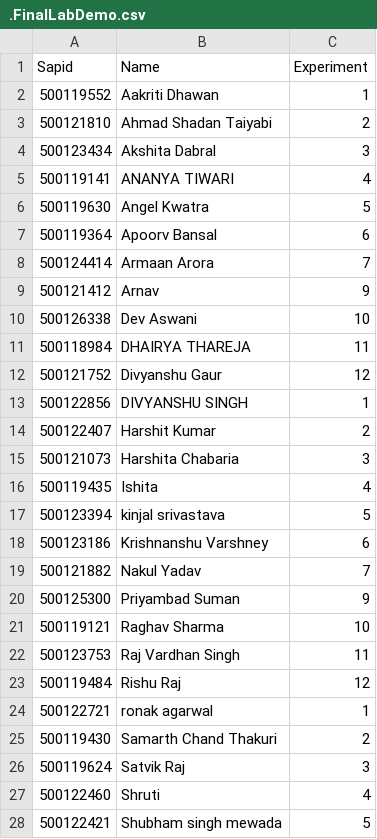
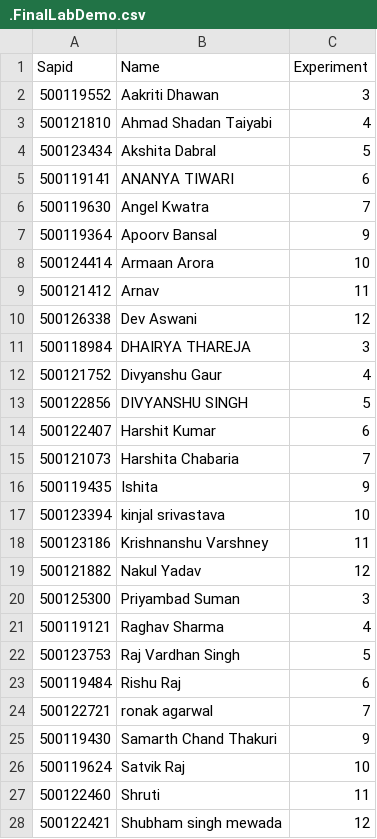
Before and after one commit to upessocs/Lectures, a CSV file: Containerization and DevOps/Lab/.FinalLabDemo.csv, drawn as a sheet; only a part is shown; the diff covers the shown part only.

Commit message:
reorder

```diff
--- a/Containerization and DevOps/Lab/.FinalLabDemo.csv
+++ b/Containerization and DevOps/Lab/.FinalLabDemo.csv
@@ -1,28 +1,28 @@
 Sapid,Name,Experiment
-500119552,Aakriti  Dhawan,1
-500121810,Ahmad Shadan  Taiyabi,2
-500123434,Akshita  Dabral,3
-500119141,ANANYA  TIWARI,4
-500119630,Angel  Kwatra,5
-500119364,Apoorv  Bansal,6
-500124414,Armaan  Arora,7
-500121412,Arnav  ,9
-500126338,Dev  Aswani,10
-500118984,DHAIRYA  THAREJA,11
-500121752,Divyanshu  Gaur,12
-500122856,DIVYANSHU  SINGH,1
-500122407,Harshit  Kumar,2
-500121073,Harshita  Chabaria,3
-500119435,Ishita  ,4
-500123394,kinjal  srivastava,5
-500123186,Krishnanshu  Varshney,6
-500121882,Nakul  Yadav,7
-500125300,Priyambad  Suman,9
-500119121,Raghav  Sharma,10
-500123753,Raj  Vardhan  Singh,11
-500119484,Rishu  Raj,12
-500122721,ronak  agarwal,1
-500119430,Samarth  Chand  Thakuri,2
-500119624,Satvik  Raj,3
-500122460,Shruti  ,4
-500122421,Shubham  singh mewada,5
+500119552,Aakriti  Dhawan,3
+500121810,Ahmad Shadan  Taiyabi,4
+500123434,Akshita  Dabral,5
+500119141,ANANYA  TIWARI,6
+500119630,Angel  Kwatra,7
+500119364,Apoorv  Bansal,9
+500124414,Armaan  Arora,10
+500121412,Arnav  ,11
+500126338,Dev  Aswani,12
+500118984,DHAIRYA  THAREJA,3
+500121752,Divyanshu  Gaur,4
+500122856,DIVYANSHU  SINGH,5
+500122407,Harshit  Kumar,6
+500121073,Harshita  Chabaria,7
+500119435,Ishita  ,9
+500123394,kinjal  srivastava,10
+500123186,Krishnanshu  Varshney,11
+500121882,Nakul  Yadav,12
+500125300,Priyambad  Suman,3
+500119121,Raghav  Sharma,4
+500123753,Raj  Vardhan  Singh,5
+500119484,Rishu  Raj,6
+500122721,ronak  agarwal,7
+500119430,Samarth  Chand  Thakuri,9
+500119624,Satvik  Raj,10
+500122460,Shruti  ,11
+500122421,Shubham  singh mewada,12
```
Also changed, not shown: 4 edited cells elsewhere in this file.
